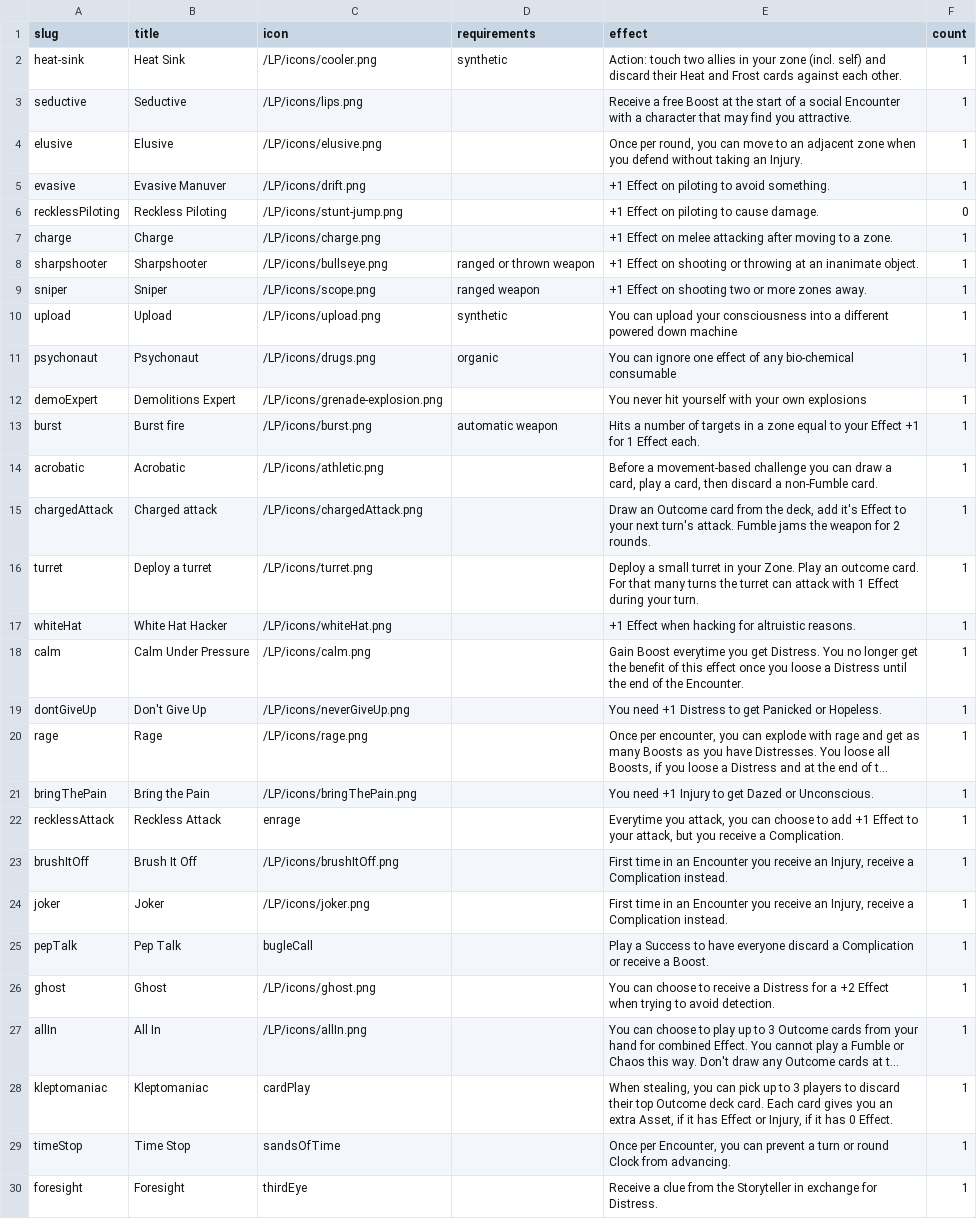
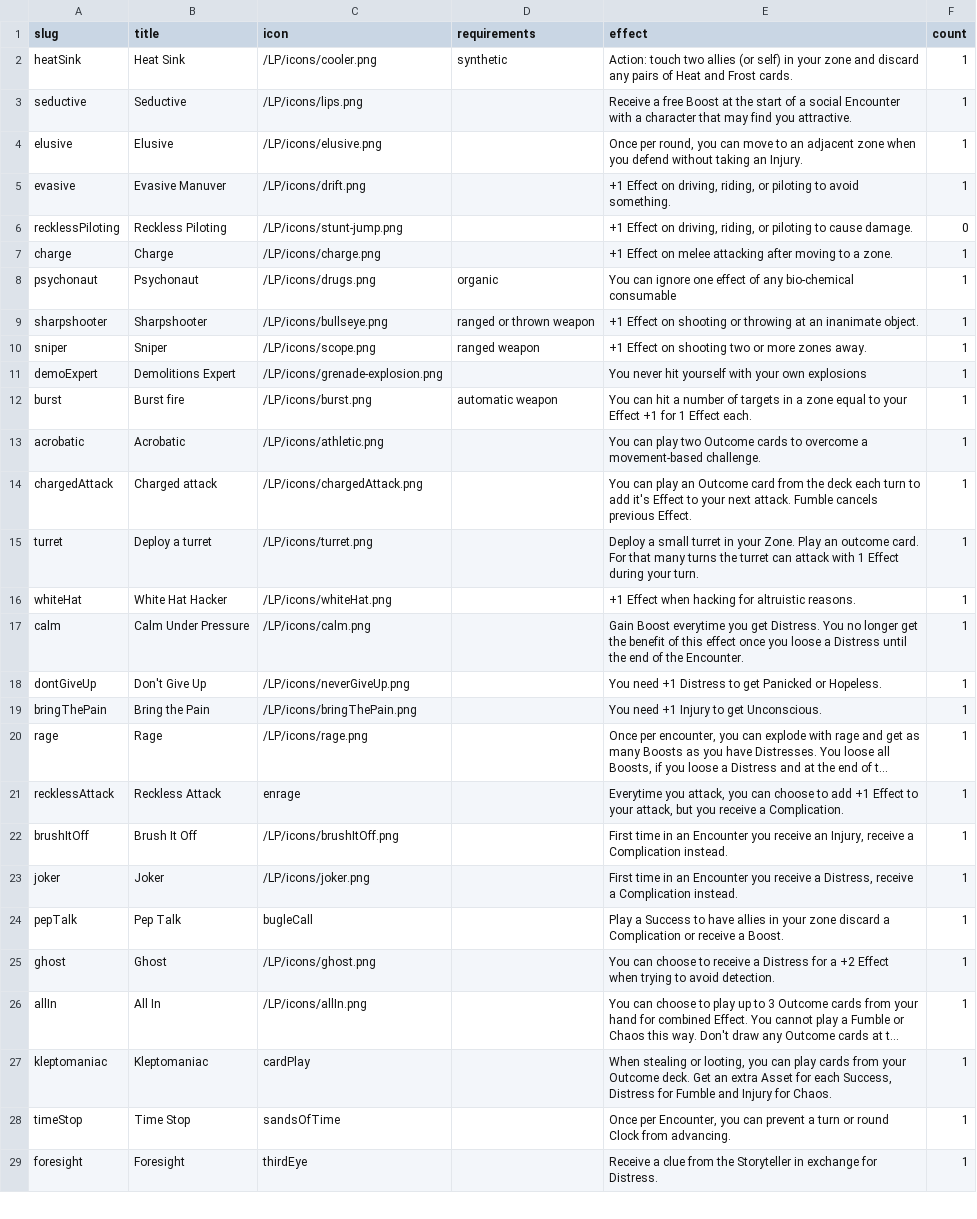
Before and after one commit to tomasreichmann/board-game-prototypes, a CSV file: src/prototypes/kick-ass-cards/data/stunts-en.csv, drawn as a sheet; only a part is shown; long unchanged cells end in …; removed rows and columns are numbered as before the commit, all else as after; the diff covers the shown part only; the diff names each change by its address in the sheet, - before the commit and + after, or states it on an @@ line.

Commit message:
stunts update, alien minis

```diff
--- a/src/prototypes/kick-ass-cards/data/stunts-en.csv
+++ b/src/prototypes/kick-ass-cards/data/stunts-en.csv
-A2 (slug): heat-sink
+A2 (slug): heatSink
-E2 (effect): …two allies in your zone (incl. self) and discard their Heat and Frost cards against each other.
+E2 (effect): …two allies (or self) in your zone and discard any pairs of Heat and Frost cards.
-E5 (effect): …Effect on piloting to…
+E5 (effect): …Effect on driving, riding, or piloting to…
-E6 (effect): …Effect on piloting to…
+E6 (effect): …Effect on driving, riding, or piloting to…
@@ row 11 moved to row 8: psychonaut @@
-row 10: upload | Upload | /LP/icons/upload.png | synthetic | You can upload your consciousness into a different powered down machine | 1
-E12 (effect): Hits a number…
+E12 (effect): You can hit a number…
-E13 (effect): Before a movement-based challenge you can draw a card, play a card, then discard a non-Fumble card.
+E13 (effect): You can play two Outcome cards to overcome a movement-based challenge.
-E14 (effect): Draw an Outcome card from the deck, add it's Effect to your next turn's attack. Fumble jams the weapon for 2 rounds.
+E14 (effect): You can play an Outcome card from the deck each turn to add it's Effect to your next attack. Fumble cancels previous Effect.
+row 19: bringThePain | Bring the Pain | /LP/icons/bringThePain.png |  | You need +1 Injury to get Unconscious. | 1
-row 21: bringThePain | Bring the Pain | /LP/icons/bringThePain.png |  | You need +1 Injury to get Dazed or Unconscious. | 1
-E23 (effect): …you receive an Injury, receive a…
+E23 (effect): …you receive a Distress, receive a…
-E24 (effect): …to have everyone discard a…
+E24 (effect): …to have allies in your zone discard a…
-E27 (effect): When stealing, you can pick up to 3 players to discard their top Outcome deck card. Each card gives you an extra Asset, if it has Effect or Injury, if it has 0 Effect.
+E27 (effect): When stealing or looting, you can play cards from your Outcome deck. Get an extra Asset for each Success, Distress for Fumble and Injury for Chaos.
```
Also changed, not shown: 2 added rows and 3 edited cells elsewhere in this file, src/prototypes/kick-ass-cards/data/effects.csv, src/prototypes/kick-ass-cards/data/stunts.csv, 44 other files.
